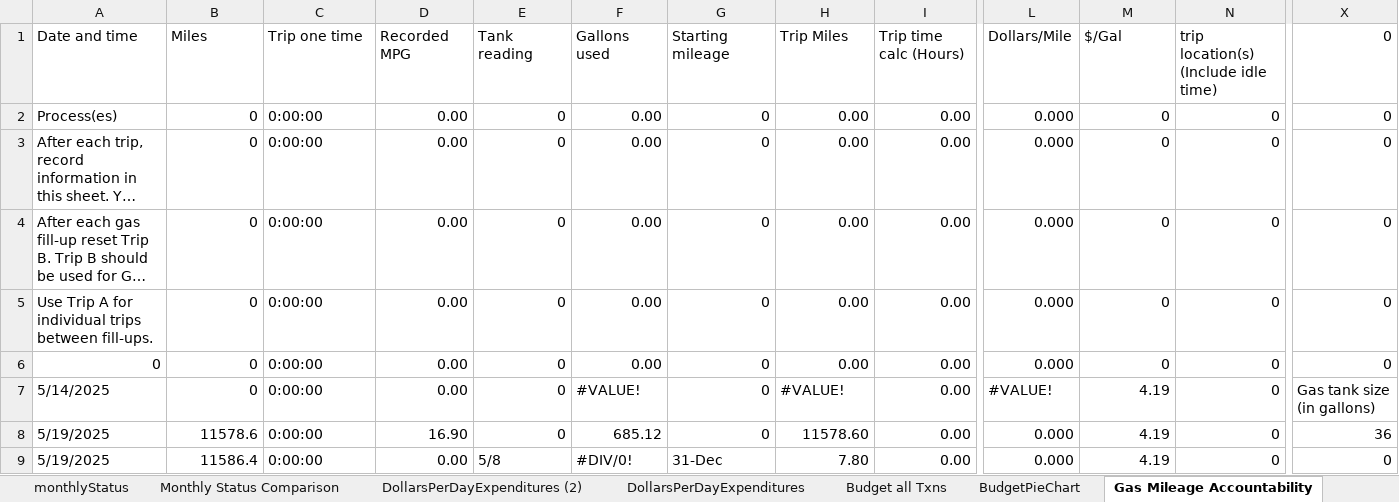
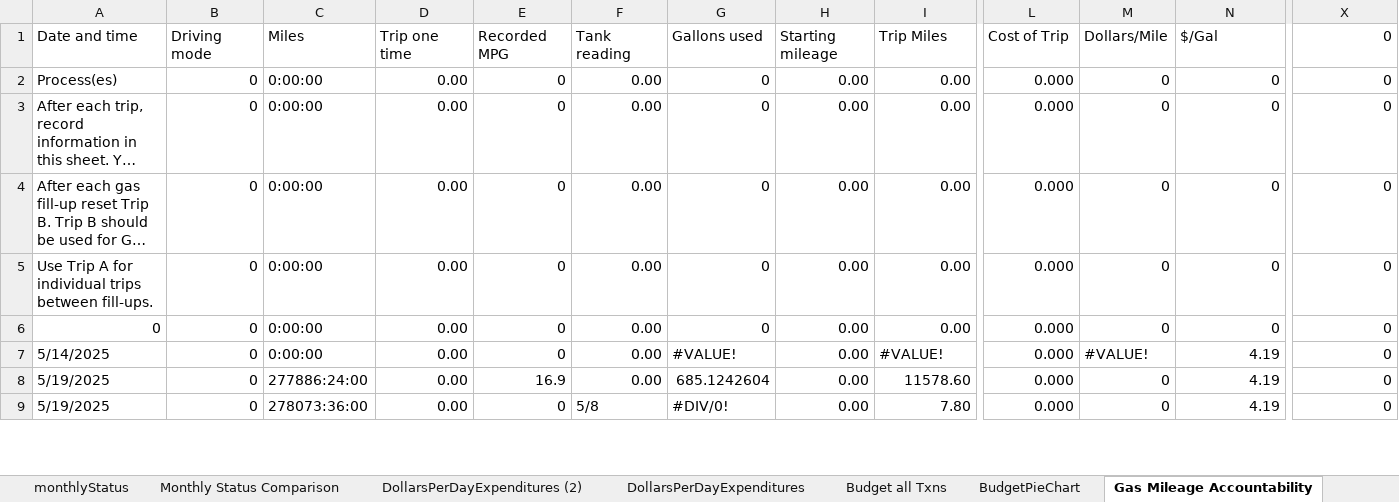
Before and after one commit to jbyrnescu/finance, an Excel workbook: financeTemplate.xlsx, sheet Gas Mileage Accountability, drawn as a sheet; only a part is shown, gaps mark what is left out; long unchanged cells end in …; values as stored, in another font and other column widths than the file's, no cell formats; removed rows and columns are numbered as before the commit, all else as after; rows hold the shown columns only; the diff covers the shown part only; the diff names each change by its address in the sheet, - before the commit and + after, or states it on an @@ line.

```diff
--- a/financeTemplate.xlsx (sheet Gas Mileage Accountability)
+++ b/financeTemplate.xlsx (sheet Gas Mileage Accountability)
-row 1: Date and time | Miles | Trip one time | Recorded MPG | Tank reading | Gallons used | Starting mileage | Trip Miles | Trip time calc (Hours) | Dollars/Mile | $/Gal | trip location(s) (Include idle time) | 0
+row 1: Date and time | Driving mode | Miles | Trip one time | Recorded MPG | Tank reading | Gallons used | Starting mileage | Trip Miles | Cost of Trip | Dollars/Mile | $/Gal | 0
-F7: #VALUE!
+F7: 0.00
-G7: 0
+G7: #VALUE!
-H7: #VALUE!
+H7: 0.00
-I7: 0.00
+I7: #VALUE!
-L7: #VALUE!
+L7: 0.000
-M7: 4.19
+M7: #VALUE!
-N7:N9: 0
+N7:N9: 4.19
-X7: Gas tank size (in gallons)
+X7: 0
-B8: 11578.6
+B8: 0
-C8: 0:00:00
+C8: 277886:24:00
-D8: 16.90
+D8: 0.00
-E8: 0
+E8: 16.9
-F8: 685.12
+F8: 0.00
-G8: 0
+G8: 685.1242604
-H8: 11578.60
+H8: 0.00
-I8: 0.00
+I8: 11578.60
-M8:M9: 4.19
+M8:M9: 0
-X8: 36
+X8: 0
-B9: 11586.4
+B9: 0
-C9: 0:00:00
+C9: 278073:36:00
-E9: 5/8
+E9: 0
-F9: #DIV/0!
+F9: 5/8
-G9: 31-Dec
+G9: #DIV/0!
-H9: 7.80
+H9: 0.00
-I9: 0.00
+I9: 7.80
```
Also changed, not shown: 1 added row, 1 removed row and 122 edited cells elsewhere in this sheet, sheet CashFlow, sheet monthlyStatus, sheet output (2), sheet Budget all Txns, sheet Monthly Status Comparison, sheet BudgetPieChart, 2 more sheets, cell formats, formulas that keep their value, charts or pictures.
